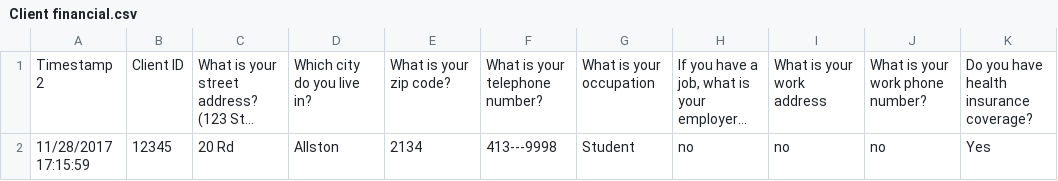
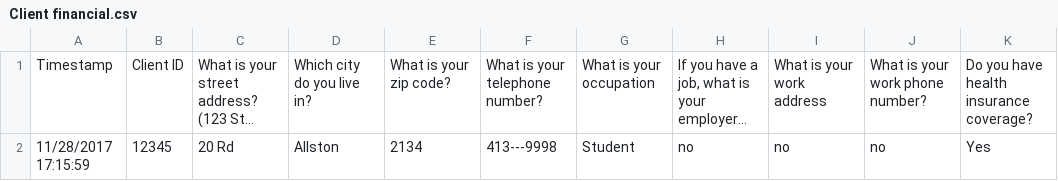
Before and after one commit to colarusso/codingthelaw, a CSV file: Fall_2017/work/shentail/Final Project/ATASK legal financial statement/data/Client financial.csv, drawn as a sheet; only a part is shown; long unchanged cells end in …; the diff names each change by its address in the sheet, - before the commit and + after, or states it on an @@ line.

Commit message:
final project

```diff
--- a/Fall_2017/work/shentail/Final Project/ATASK legal financial statement/data/Client financial.csv
+++ b/Fall_2017/work/shentail/Final Project/ATASK legal financial statement/data/Client financial.csv
-A1: Timestamp 2
+A1: Timestamp
```
Also changed, not shown: Fall_2017/work/shentail/Final Project/ATASK legal financial statement/data/Client info.csv, Fall_2017/work/shentail/Final Project/ATASK legal financial statement/data/combined.csv, 5 other files.
